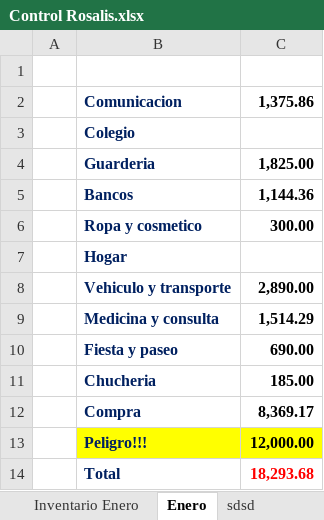
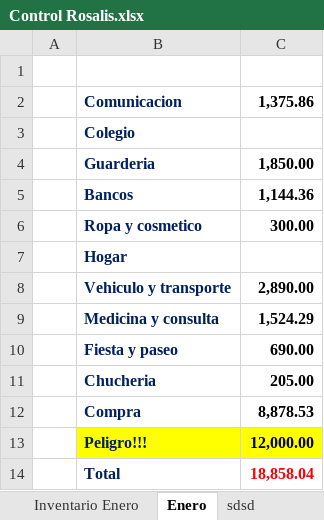
Before and after one commit to Adelson-org/utilitario, an Excel workbook: Control Rosalis.xlsx, sheet Enero, drawn as a sheet; values as stored, in another font and other column widths than the file's, no borders; charts and pictures not drawn; the diff names each change by its address in the sheet, - before the commit and + after, or states it on an @@ line.

Commit message:
220119

```diff
--- a/Control Rosalis.xlsx (sheet Enero)
+++ b/Control Rosalis.xlsx (sheet Enero)
-C4: 1,825.00
+C4: 1,850.00
-C9: 1,514.29
+C9: 1,524.29
-C11: 185.00
+C11: 205.00
-C12: 8,369.17
+C12: 8,878.53
-C14: 18,293.68
+C14: 18,858.04
```
Also changed, not shown: sheet Inventario Enero, charts or pictures.
